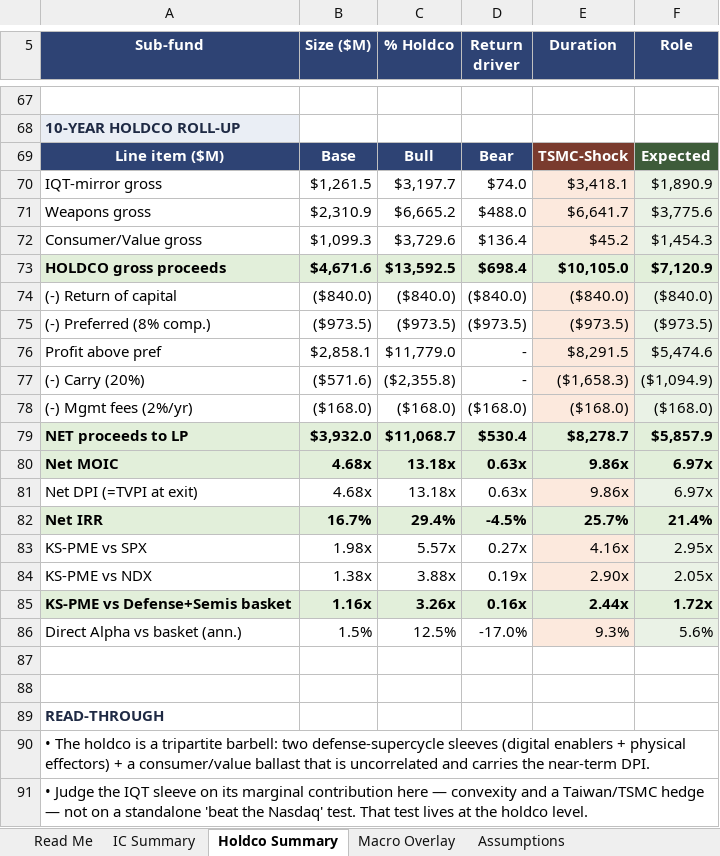
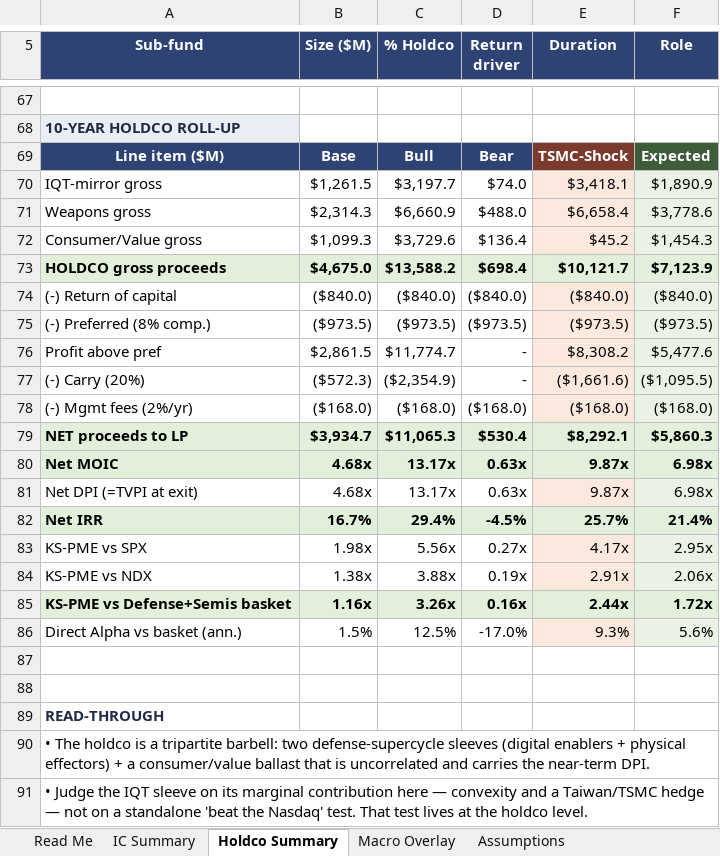
Before and after one commit to GoldmanRacks/Default, an Excel workbook: models/Leviathan_PE_HOLDCO_Model_IC_VLetalis_Faxon.xlsx, sheet Holdco Summary, drawn as a sheet; only a part is shown, gaps mark what is left out; values as stored, in another font and other column widths than the file's, no borders; the diff covers the shown part only; the diff names each change by its address in the sheet, - before the commit and + after, or states it on an @@ line.

```diff
--- a/models/Leviathan_PE_HOLDCO_Model_IC_VLetalis_Faxon.xlsx (sheet Holdco Summary)
+++ b/models/Leviathan_PE_HOLDCO_Model_IC_VLetalis_Faxon.xlsx (sheet Holdco Summary)
-B71 (Size ($M)): $2,310.9
+B71 (Size ($M)): $2,314.3
-C71 (% Holdco): $6,665.2
+C71 (% Holdco): $6,660.9
-E71 (Duration): $6,641.7
+E71 (Duration): $6,658.4
-F71 (Role): $3,775.6
+F71 (Role): $3,778.6
-B73 (Size ($M)): $4,671.6
+B73 (Size ($M)): $4,675.0
-C73 (% Holdco): $13,592.5
+C73 (% Holdco): $13,588.2
-E73 (Duration): $10,105.0
+E73 (Duration): $10,121.7
-F73 (Role): $7,120.9
+F73 (Role): $7,123.9
-B76 (Size ($M)): $2,858.1
+B76 (Size ($M)): $2,861.5
-C76 (% Holdco): $11,779.0
+C76 (% Holdco): $11,774.7
-E76 (Duration): $8,291.5
+E76 (Duration): $8,308.2
-F76 (Role): $5,474.6
+F76 (Role): $5,477.6
-B77 (Size ($M)): ($571.6)
+B77 (Size ($M)): ($572.3)
-C77 (% Holdco): ($2,355.8)
+C77 (% Holdco): ($2,354.9)
-E77 (Duration): ($1,658.3)
+E77 (Duration): ($1,661.6)
-F77 (Role): ($1,094.9)
+F77 (Role): ($1,095.5)
-B79 (Size ($M)): $3,932.0
+B79 (Size ($M)): $3,934.7
-C79 (% Holdco): $11,068.7
+C79 (% Holdco): $11,065.3
-E79 (Duration): $8,278.7
+E79 (Duration): $8,292.1
-F79 (Role): $5,857.9
+F79 (Role): $5,860.3
-C80:C81 (% Holdco): 13.18x
+C80:C81 (% Holdco): 13.17x
-E80:E81 (Duration): 9.86x
+E80:E81 (Duration): 9.87x
-F80:F81 (Role): 6.97x
+F80:F81 (Role): 6.98x
-C83 (% Holdco): 5.57x
+C83 (% Holdco): 5.56x
-E83 (Duration): 4.16x
+E83 (Duration): 4.17x
-E84 (Duration): 2.90x
+E84 (Duration): 2.91x
-F84 (Role): 2.05x
+F84 (Role): 2.06x
```
Also changed, not shown: 6 added rows, 6 removed rows and 25 edited cells elsewhere in this sheet, sheet Faxon Build, sheet Weapons Sleeve, sheet IC Summary, sheet PME, DPI & Sensitivity, sheet Read Me, formulas that keep their value.
